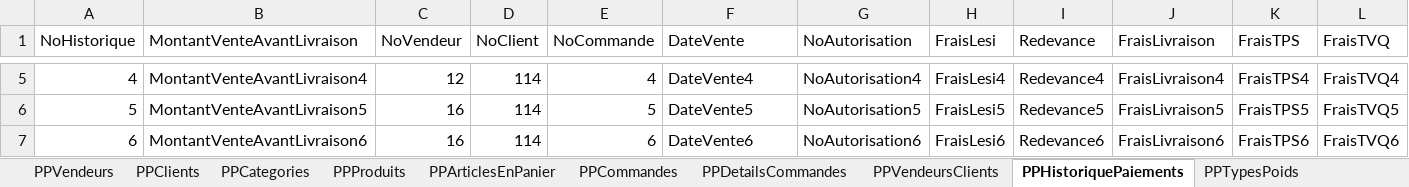
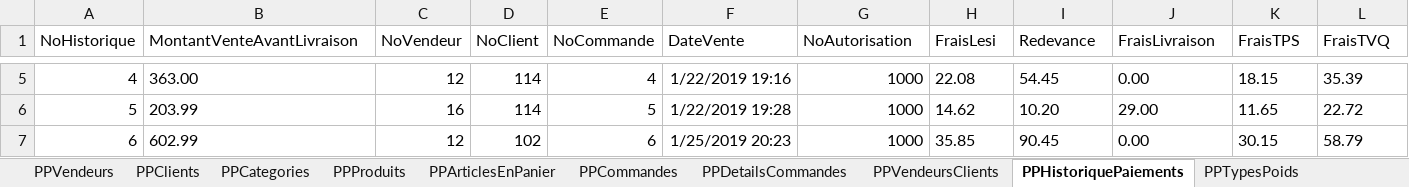
Before and after one commit to SamuelMenard/PetitesPuces, an Excel workbook: Jeu d'essai (Valeurs).xlsx, sheet PPHistoriquePaiements, drawn as a sheet; only a part is shown, gaps mark what is left out; values as stored, in another font and other column widths than the file's, no borders; the diff covers the shown part only; the diff names each change by its address in the sheet, - before the commit and + after, or states it on an @@ line.

```diff
--- a/Jeu d'essai (Valeurs).xlsx (sheet PPHistoriquePaiements)
+++ b/Jeu d'essai (Valeurs).xlsx (sheet PPHistoriquePaiements)
-B5 (MontantVenteAvantLivraison): MontantVenteAvantLivraison4
+B5 (MontantVenteAvantLivraison): 363.00
-F5 (DateVente): DateVente4
+F5 (DateVente): 1/22/2019 19:16
-G5 (NoAutorisation): NoAutorisation4
+G5 (NoAutorisation): 1000
-H5 (FraisLesi): FraisLesi4
+H5 (FraisLesi): 22.08
-I5 (Redevance): Redevance4
+I5 (Redevance): 54.45
-J5 (FraisLivraison): FraisLivraison4
+J5 (FraisLivraison): 0.00
-K5 (FraisTPS): FraisTPS4
+K5 (FraisTPS): 18.15
-L5 (FraisTVQ): FraisTVQ4
+L5 (FraisTVQ): 35.39
-B6 (MontantVenteAvantLivraison): MontantVenteAvantLivraison5
+B6 (MontantVenteAvantLivraison): 203.99
-F6 (DateVente): DateVente5
+F6 (DateVente): 1/22/2019 19:28
-G6 (NoAutorisation): NoAutorisation5
+G6 (NoAutorisation): 1000
-H6 (FraisLesi): FraisLesi5
+H6 (FraisLesi): 14.62
-I6 (Redevance): Redevance5
+I6 (Redevance): 10.20
-J6 (FraisLivraison): FraisLivraison5
+J6 (FraisLivraison): 29.00
-K6 (FraisTPS): FraisTPS5
+K6 (FraisTPS): 11.65
-L6 (FraisTVQ): FraisTVQ5
+L6 (FraisTVQ): 22.72
-B7 (MontantVenteAvantLivraison): MontantVenteAvantLivraison6
+B7 (MontantVenteAvantLivraison): 602.99
-C7 (NoVendeur): 16
+C7 (NoVendeur): 12
-D7 (NoClient): 114
+D7 (NoClient): 102
-F7 (DateVente): DateVente6
+F7 (DateVente): 1/25/2019 20:23
-G7 (NoAutorisation): NoAutorisation6
+G7 (NoAutorisation): 1000
-H7 (FraisLesi): FraisLesi6
+H7 (FraisLesi): 35.85
-I7 (Redevance): Redevance6
+I7 (Redevance): 90.45
-J7 (FraisLivraison): FraisLivraison6
+J7 (FraisLivraison): 0.00
-K7 (FraisTPS): FraisTPS6
+K7 (FraisTPS): 30.15
-L7 (FraisTVQ): FraisTVQ6
+L7 (FraisTVQ): 58.79
```
Also changed, not shown: 130 edited cells elsewhere in this sheet, sheet PPCommandes, sheet PPPoidsLivraisons, sheet PPGestionnaires, 1 other file.
